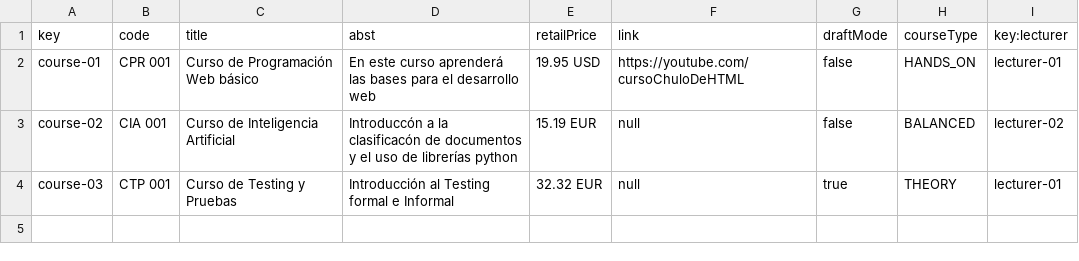
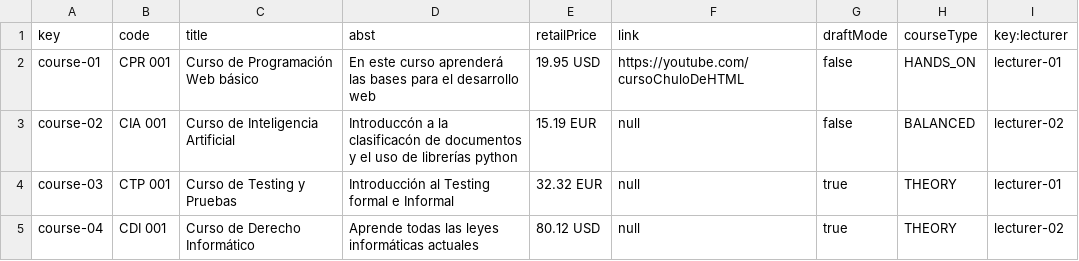
Before and after one commit to josrojrom1/C1.04.02, a CSV file: src/main/webapp/WEB-INF/resources/sample-data/course.csv, drawn as a sheet.

Commit message:
Datos extra en todos los csv de testing en course OK!

```diff
--- a/src/main/webapp/WEB-INF/resources/sample-data/course.csv
+++ b/src/main/webapp/WEB-INF/resources/sample-data/course.csv
@@ -4 +4,2 @@ course-02,CIA 001,Curso de Inteligencia Artificial,Introduccón a la clasificac
 course-03,CTP 001,Curso de Testing y Pruebas,Introducción al Testing formal e Informal,32.32 EUR,null,true,THEORY,lecturer-01
+course-04,CDI 001,Curso de Derecho Informático,Aprende todas las leyes informáticas actuales,80.12 USD,null,true,THEORY,lecturer-02
```
Also changed, not shown: src/main/webapp/WEB-INF/resources/sample-data/courseOfLecture.csv, 4 other files.
